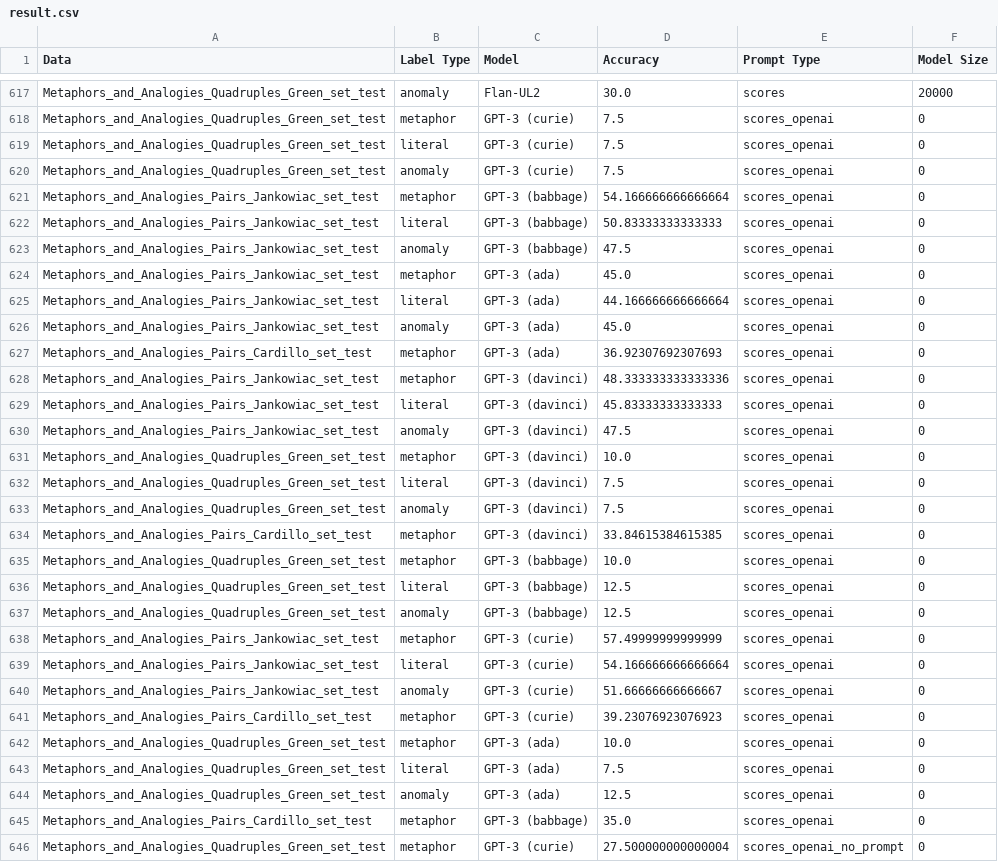
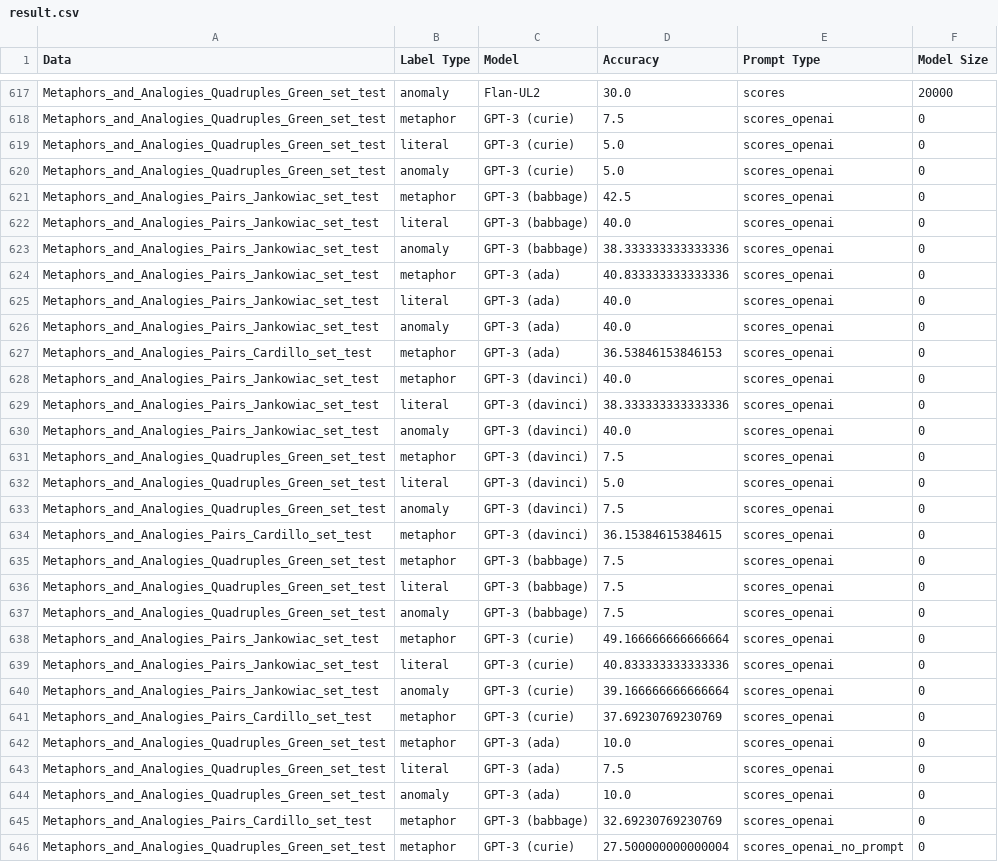
Before and after one commit to asahi417/zeroshot-metaphor, a CSV file: metaphor_results/result.csv, drawn as a sheet; only a part is shown, gaps mark what is left out; the diff covers the shown part only.

```diff
--- a/metaphor_results/result.csv
+++ b/metaphor_results/result.csv
@@ -618,29 +618,29 @@ Metaphors_and_Analogies_Quadruples_Green_set_test,anomaly,Flan-UL2,30.0,scores,2
 Metaphors_and_Analogies_Quadruples_Green_set_test,metaphor,GPT-3 (curie),7.5,scores_openai,0
-Metaphors_and_Analogies_Quadruples_Green_set_test,literal,GPT-3 (curie),7.5,scores_openai,0
-Metaphors_and_Analogies_Quadruples_Green_set_test,anomaly,GPT-3 (curie),7.5,scores_openai,0
-Metaphors_and_Analogies_Pairs_Jankowiac_set_test,metaphor,GPT-3 (babbage),54.166666666666664,scores_openai,0
-Metaphors_and_Analogies_Pairs_Jankowiac_set_test,literal,GPT-3 (babbage),50.83333333333333,scores_openai,0
-Metaphors_and_Analogies_Pairs_Jankowiac_set_test,anomaly,GPT-3 (babbage),47.5,scores_openai,0
-Metaphors_and_Analogies_Pairs_Jankowiac_set_test,metaphor,GPT-3 (ada),45.0,scores_openai,0
-Metaphors_and_Analogies_Pairs_Jankowiac_set_test,literal,GPT-3 (ada),44.166666666666664,scores_openai,0
-Metaphors_and_Analogies_Pairs_Jankowiac_set_test,anomaly,GPT-3 (ada),45.0,scores_openai,0
-Metaphors_and_Analogies_Pairs_Cardillo_set_test,metaphor,GPT-3 (ada),36.92307692307693,scores_openai,0
-Metaphors_and_Analogies_Pairs_Jankowiac_set_test,metaphor,GPT-3 (davinci),48.333333333333336,scores_openai,0
-Metaphors_and_Analogies_Pairs_Jankowiac_set_test,literal,GPT-3 (davinci),45.83333333333333,scores_openai,0
-Metaphors_and_Analogies_Pairs_Jankowiac_set_test,anomaly,GPT-3 (davinci),47.5,scores_openai,0
-Metaphors_and_Analogies_Quadruples_Green_set_test,metaphor,GPT-3 (davinci),10.0,scores_openai,0
-Metaphors_and_Analogies_Quadruples_Green_set_test,literal,GPT-3 (davinci),7.5,scores_openai,0
+Metaphors_and_Analogies_Quadruples_Green_set_test,literal,GPT-3 (curie),5.0,scores_openai,0
+Metaphors_and_Analogies_Quadruples_Green_set_test,anomaly,GPT-3 (curie),5.0,scores_openai,0
+Metaphors_and_Analogies_Pairs_Jankowiac_set_test,metaphor,GPT-3 (babbage),42.5,scores_openai,0
+Metaphors_and_Analogies_Pairs_Jankowiac_set_test,literal,GPT-3 (babbage),40.0,scores_openai,0
+Metaphors_and_Analogies_Pairs_Jankowiac_set_test,anomaly,GPT-3 (babbage),38.333333333333336,scores_openai,0
+Metaphors_and_Analogies_Pairs_Jankowiac_set_test,metaphor,GPT-3 (ada),40.833333333333336,scores_openai,0
+Metaphors_and_Analogies_Pairs_Jankowiac_set_test,literal,GPT-3 (ada),40.0,scores_openai,0
+Metaphors_and_Analogies_Pairs_Jankowiac_set_test,anomaly,GPT-3 (ada),40.0,scores_openai,0
+Metaphors_and_Analogies_Pairs_Cardillo_set_test,metaphor,GPT-3 (ada),36.53846153846153,scores_openai,0
+Metaphors_and_Analogies_Pairs_Jankowiac_set_test,metaphor,GPT-3 (davinci),40.0,scores_openai,0
+Metaphors_and_Analogies_Pairs_Jankowiac_set_test,literal,GPT-3 (davinci),38.333333333333336,scores_openai,0
+Metaphors_and_Analogies_Pairs_Jankowiac_set_test,anomaly,GPT-3 (davinci),40.0,scores_openai,0
+Metaphors_and_Analogies_Quadruples_Green_set_test,metaphor,GPT-3 (davinci),7.5,scores_openai,0
+Metaphors_and_Analogies_Quadruples_Green_set_test,literal,GPT-3 (davinci),5.0,scores_openai,0
 Metaphors_and_Analogies_Quadruples_Green_set_test,anomaly,GPT-3 (davinci),7.5,scores_openai,0
-Metaphors_and_Analogies_Pairs_Cardillo_set_test,metaphor,GPT-3 (davinci),33.84615384615385,scores_openai,0
-Metaphors_and_Analogies_Quadruples_Green_set_test,metaphor,GPT-3 (babbage),10.0,scores_openai,0
-Metaphors_and_Analogies_Quadruples_Green_set_test,literal,GPT-3 (babbage),12.5,scores_openai,0
-Metaphors_and_Analogies_Quadruples_Green_set_test,anomaly,GPT-3 (babbage),12.5,scores_openai,0
-Metaphors_and_Analogies_Pairs_Jankowiac_set_test,metaphor,GPT-3 (curie),57.49999999999999,scores_openai,0
-Metaphors_and_Analogies_Pairs_Jankowiac_set_test,literal,GPT-3 (curie),54.166666666666664,scores_openai,0
-Metaphors_and_Analogies_Pairs_Jankowiac_set_test,anomaly,GPT-3 (curie),51.66666666666667,scores_openai,0
-Metaphors_and_Analogies_Pairs_Cardillo_set_test,metaphor,GPT-3 (curie),39.23076923076923,scores_openai,0
+Metaphors_and_Analogies_Pairs_Cardillo_set_test,metaphor,GPT-3 (davinci),36.15384615384615,scores_openai,0
+Metaphors_and_Analogies_Quadruples_Green_set_test,metaphor,GPT-3 (babbage),7.5,scores_openai,0
+Metaphors_and_Analogies_Quadruples_Green_set_test,literal,GPT-3 (babbage),7.5,scores_openai,0
+Metaphors_and_Analogies_Quadruples_Green_set_test,anomaly,GPT-3 (babbage),7.5,scores_openai,0
+Metaphors_and_Analogies_Pairs_Jankowiac_set_test,metaphor,GPT-3 (curie),49.166666666666664,scores_openai,0
+Metaphors_and_Analogies_Pairs_Jankowiac_set_test,literal,GPT-3 (curie),40.833333333333336,scores_openai,0
+Metaphors_and_Analogies_Pairs_Jankowiac_set_test,anomaly,GPT-3 (curie),39.166666666666664,scores_openai,0
+Metaphors_and_Analogies_Pairs_Cardillo_set_test,metaphor,GPT-3 (curie),37.69230769230769,scores_openai,0
 Metaphors_and_Analogies_Quadruples_Green_set_test,metaphor,GPT-3 (ada),10.0,scores_openai,0
 Metaphors_and_Analogies_Quadruples_Green_set_test,literal,GPT-3 (ada),7.5,scores_openai,0
-Metaphors_and_Analogies_Quadruples_Green_set_test,anomaly,GPT-3 (ada),12.5,scores_openai,0
-Metaphors_and_Analogies_Pairs_Cardillo_set_test,metaphor,GPT-3 (babbage),35.0,scores_openai,0
+Metaphors_and_Analogies_Quadruples_Green_set_test,anomaly,GPT-3 (ada),10.0,scores_openai,0
+Metaphors_and_Analogies_Pairs_Cardillo_set_test,metaphor,GPT-3 (babbage),32.69230769230769,scores_openai,0
 Metaphors_and_Analogies_Quadruples_Green_set_test,metaphor,GPT-3 (curie),27.500000000000004,scores_openai_no_prompt,0
```
Also changed, not shown: 33 edited cells elsewhere in this file, 46 other files.
